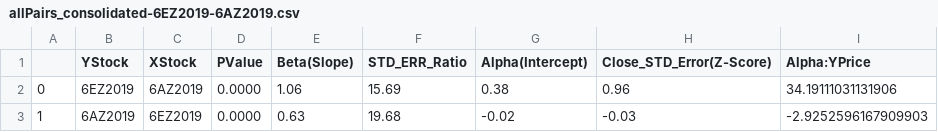
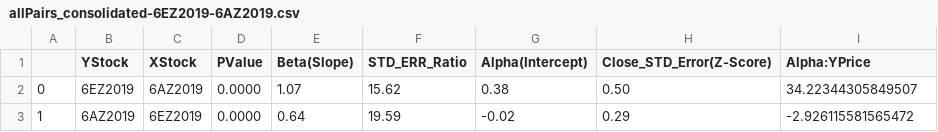
Before and after one commit to ajmal017/test, a CSV file: nse/bin/futures/data/20191205/allPairs_consolidated-6EZ2019-6AZ2019.csv, drawn as a sheet.

```diff
--- a/nse/bin/futures/data/20191205/allPairs_consolidated-6EZ2019-6AZ2019.csv
+++ b/nse/bin/futures/data/20191205/allPairs_consolidated-6EZ2019-6AZ2019.csv
@@ -1,3 +1,3 @@
 ,YStock,XStock,PValue,Beta(Slope),STD_ERR_Ratio,Alpha(Intercept),Close_STD_Error(Z-Score),Alpha:YPrice
-0,6EZ2019,6AZ2019,0.0000,1.06,15.69,0.38,0.96,34.19111031131906
-1,6AZ2019,6EZ2019,0.0000,0.63,19.68,-0.02,-0.03,-2.9252596167909903
+0,6EZ2019,6AZ2019,0.0000,1.07,15.62,0.38,0.50,34.22344305849507
+1,6AZ2019,6EZ2019,0.0000,0.64,19.59,-0.02,0.29,-2.926115581565472
```
Also changed, not shown: 13 other files.
